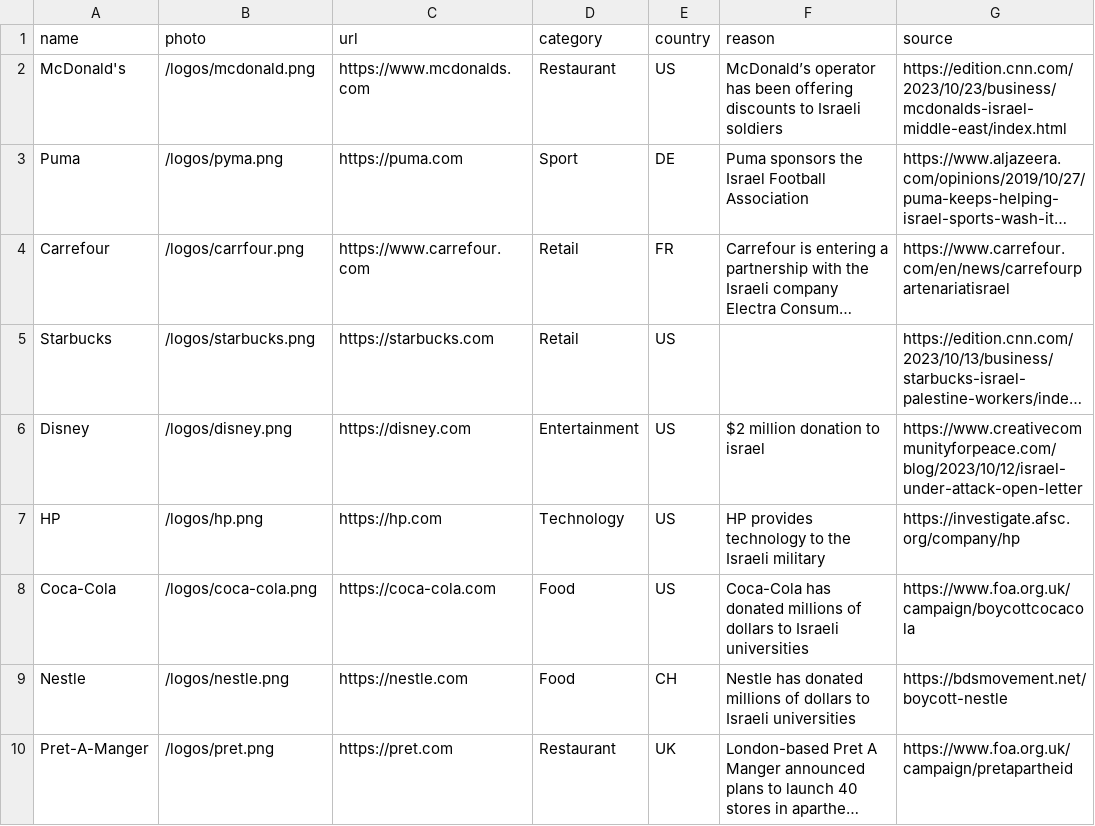
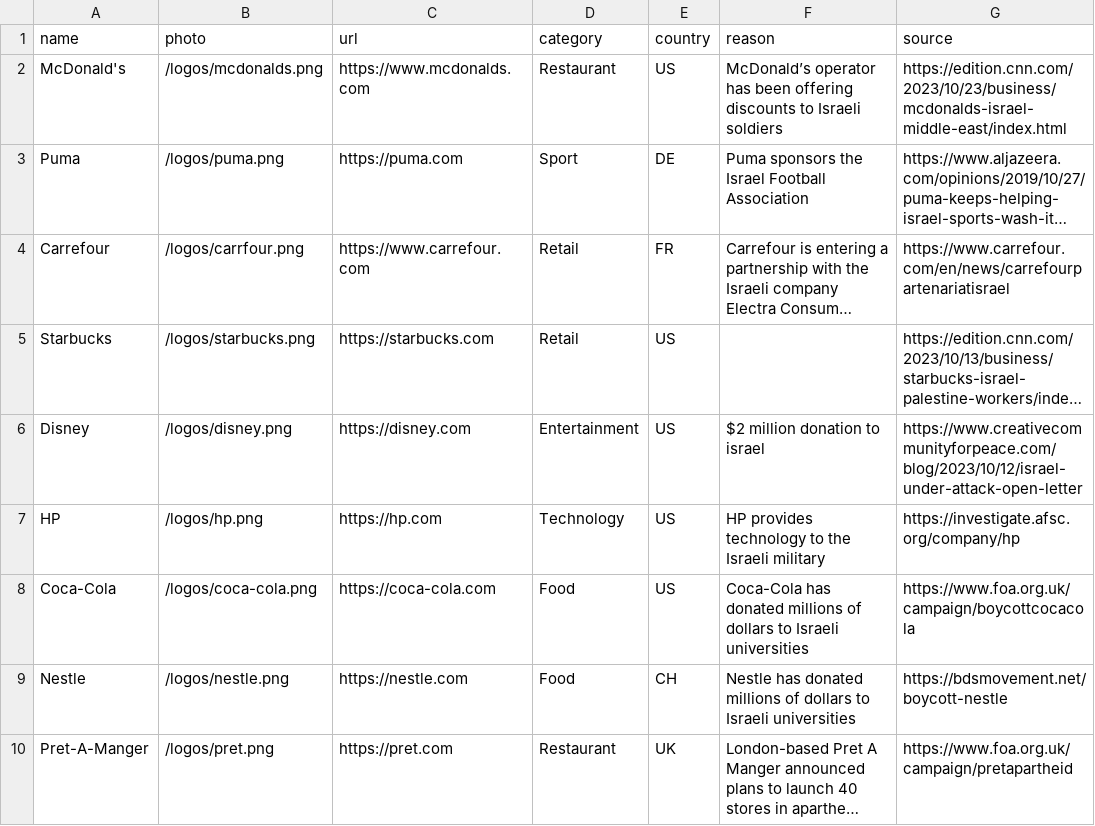
Before and after one commit to moqataa/boycott-data, a CSV file: companies.csv, drawn as a sheet; long unchanged cells end in …; the diff names each change by its address in the sheet, - before the commit and + after, or states it on an @@ line.

Commit message:
fix logos

```diff
--- a/companies.csv
+++ b/companies.csv
-B2 (photo): /logos/mcdonald.png
+B2 (photo): /logos/mcdonalds.png
-B3 (photo): /logos/pyma.png
+B3 (photo): /logos/puma.png
```
